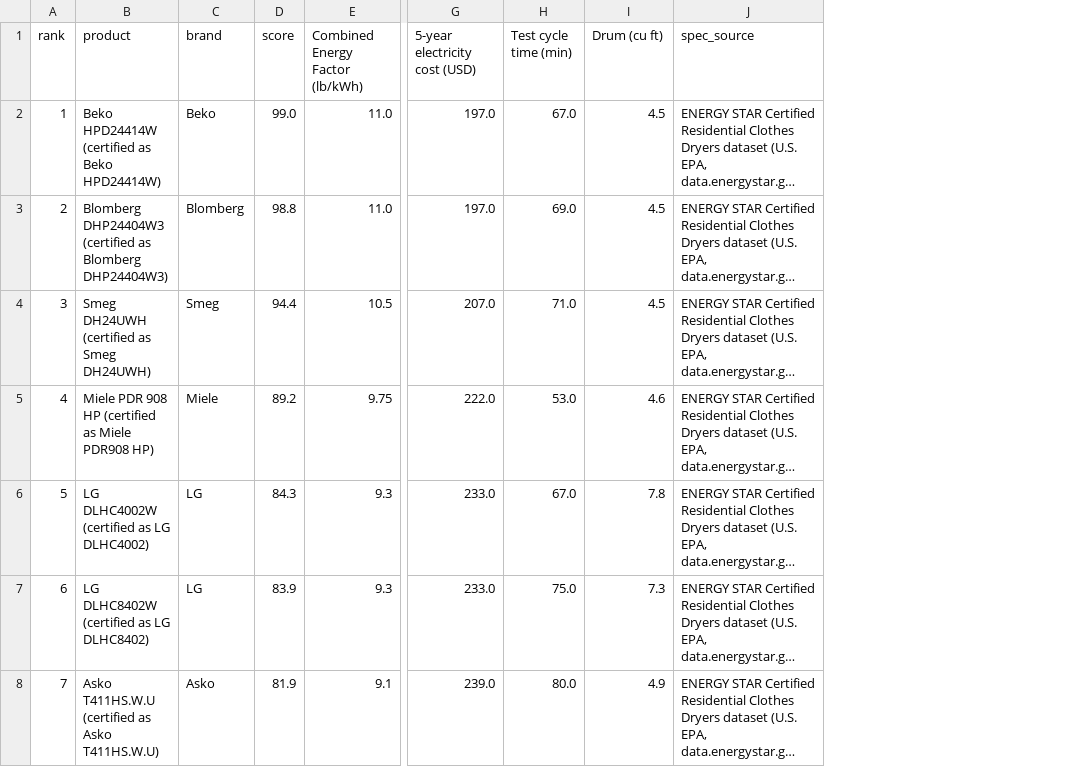
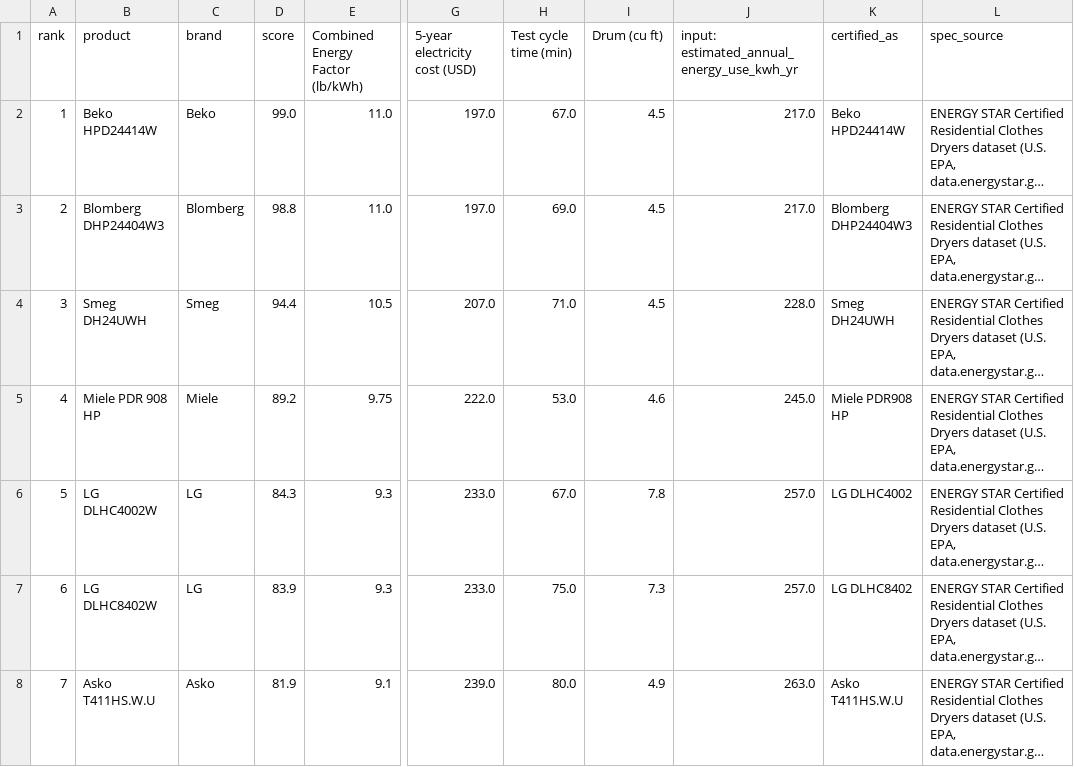
Before and after one commit to Milazzo11/kwhranked-site, a CSV file: data/most-efficient-heat-pump-dryers.csv, drawn as a sheet; only a part is shown, gaps mark what is left out; long unchanged cells end in …; the diff names each change by its address in the sheet, - before the commit and + after, or states it on an @@ line.

```diff
--- a/data/most-efficient-heat-pump-dryers.csv
+++ b/data/most-efficient-heat-pump-dryers.csv
+column J, rows 1-8: input: estimated_annual_energy_use_kwh_yr | 217.0 | 217.0 | 228.0 | 245.0 | 257.0 | 257.0 | 263.0
+column K (certified_as), rows 2-8: Beko HPD24414W | Blomberg DHP24404W3 | Smeg DH24UWH | Miele PDR908 HP | LG DLHC4002 | LG DLHC8402 | Asko T411HS.W.U
-B2 (product): Beko HPD24414W (certified as Beko HPD24414W)
+B2 (product): Beko HPD24414W
-B3 (product): Blomberg DHP24404W3 (certified as Blomberg DHP24404W3)
+B3 (product): Blomberg DHP24404W3
-B4 (product): Smeg DH24UWH (certified as Smeg DH24UWH)
+B4 (product): Smeg DH24UWH
-B5 (product): Miele PDR 908 HP (certified as Miele PDR908 HP)
+B5 (product): Miele PDR 908 HP
-B6 (product): LG DLHC4002W (certified as LG DLHC4002)
+B6 (product): LG DLHC4002W
-B7 (product): LG DLHC8402W (certified as LG DLHC8402)
+B7 (product): LG DLHC8402W
-B8 (product): Asko T411HS.W.U (certified as Asko T411HS.W.U)
+B8 (product): Asko T411HS.W.U
```
Also changed, not shown: data/most-efficient-electric-cars.csv, 7 other files.
